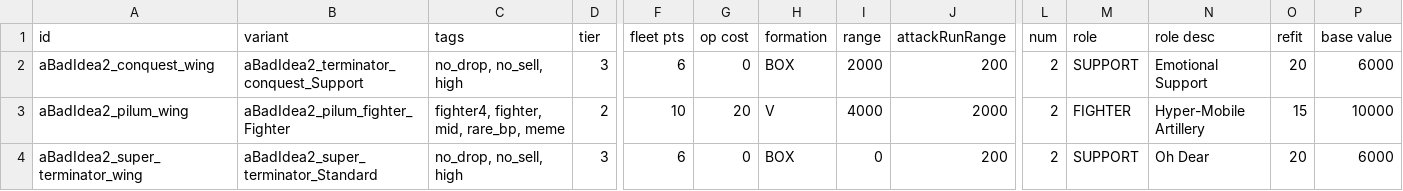
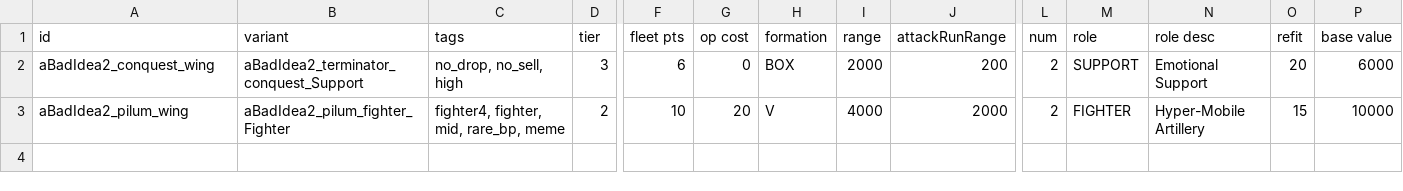
Before and after one commit to lolghurt/iam2-blursed, a CSV file: data/hulls/wing_data.csv, drawn as a sheet; only a part is shown, gaps mark what is left out; rows hold the shown columns only; the diff names each change by its address in the sheet, - before the commit and + after, or states it on an @@ line.

```diff
--- a/data/hulls/wing_data.csv
+++ b/data/hulls/wing_data.csv
-row 4: aBadIdea2_super_terminator_wing | aBadIdea2_super_terminator_Standard | no_drop, no_sell, high | 3 | 6 | 0 | BOX | 0 | 200 | 2 | SUPPORT | Oh Dear | 20 | 6000
```
Also changed, not shown: data/hulls/ship_data.csv, data/strings/descriptions.csv, 13 other files.
